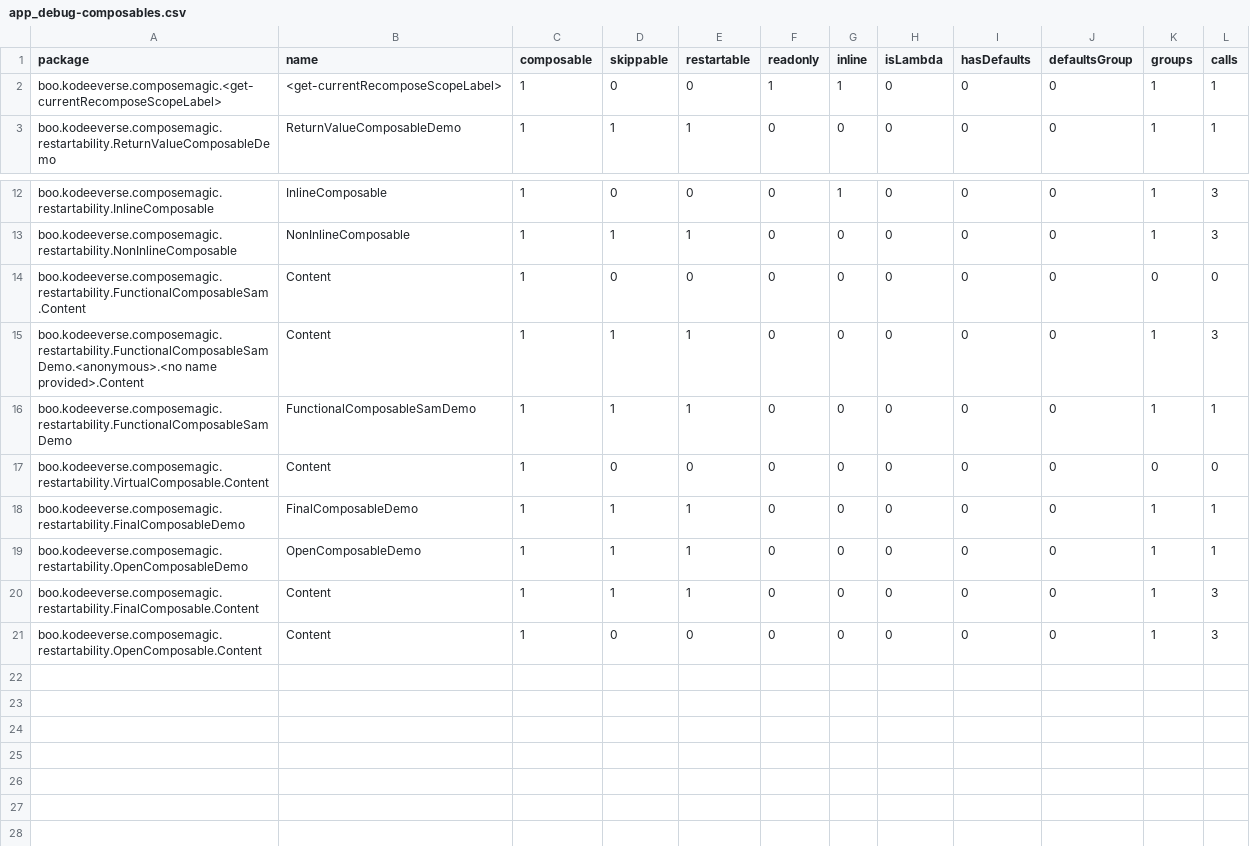
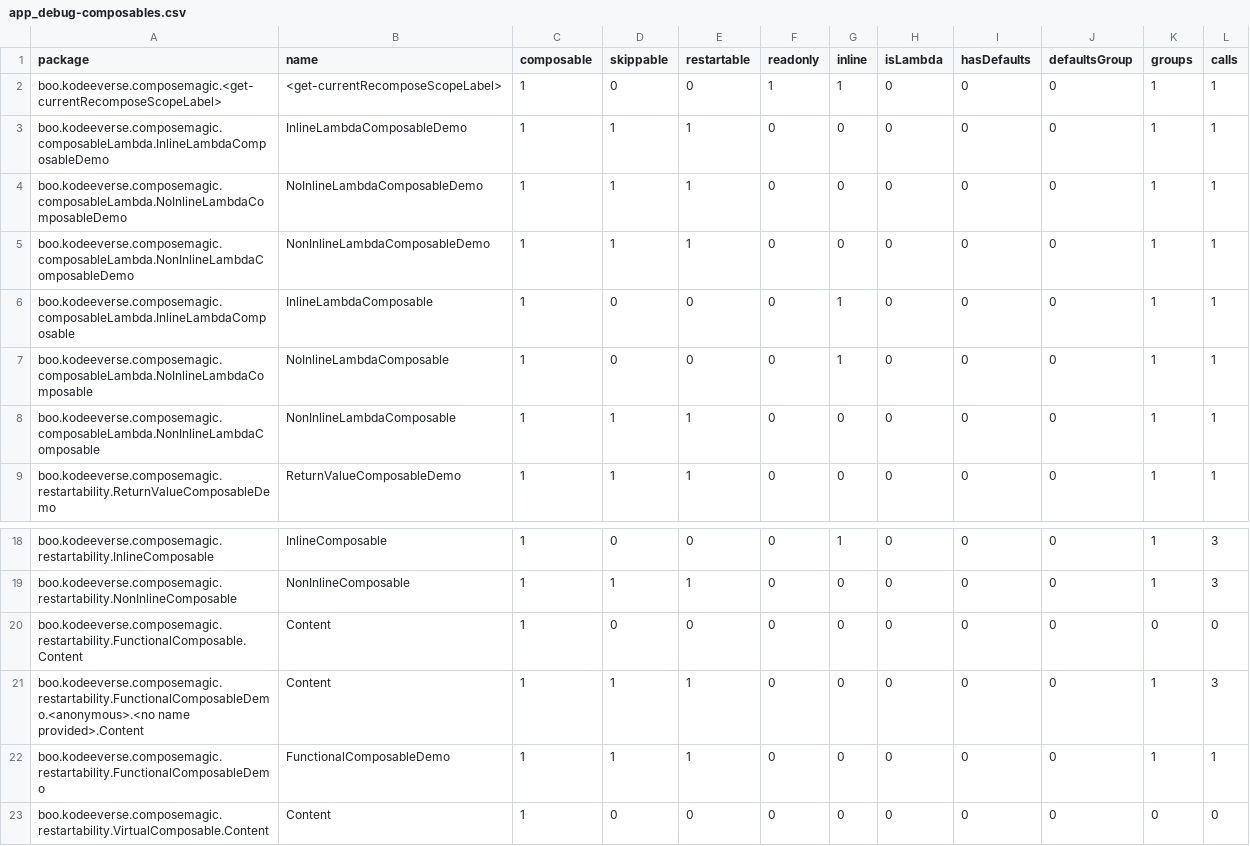
Before and after one commit to kodeeverse/2025-compose-wizard, a CSV file: app/reports/app_debug-composables.csv, drawn as a sheet; only a part is shown, gaps mark what is left out; the shorter side is filled out with more unchanged rows.

```diff
--- a/app/reports/app_debug-composables.csv
+++ b/app/reports/app_debug-composables.csv
@@ -2,2 +2,8 @@ package,name,composable,skippable,restartable,readonly,inline,isLambda,hasDefaul
 boo.kodeeverse.composemagic.<get-currentRecomposeScopeLabel>,<get-currentRecomposeScopeLabel>,1,0,0,1,1,0,0,0,1,1,
+boo.kodeeverse.composemagic.composableLambda.InlineLambdaComposableDemo,InlineLambdaComposableDemo,1,1,1,0,0,0,0,0,1,1,
+boo.kodeeverse.composemagic.composableLambda.NoInlineLambdaComposableDemo,NoInlineLambdaComposableDemo,1,1,1,0,0,0,0,0,1,1,
+boo.kodeeverse.composemagic.composableLambda.NonInlineLambdaComposableDemo,NonInlineLambdaComposableDemo,1,1,1,0,0,0,0,0,1,1,
+boo.kodeeverse.composemagic.composableLambda.InlineLambdaComposable,InlineLambdaComposable,1,0,0,0,1,0,0,0,1,1,
+boo.kodeeverse.composemagic.composableLambda.NoInlineLambdaComposable,NoInlineLambdaComposable,1,0,0,0,1,0,0,0,1,1,
+boo.kodeeverse.composemagic.composableLambda.NonInlineLambdaComposable,NonInlineLambdaComposable,1,1,1,0,0,0,0,0,1,1,
 boo.kodeeverse.composemagic.restartability.ReturnValueComposableDemo,ReturnValueComposableDemo,1,1,1,0,0,0,0,0,1,1,
@@ -13,5 +19,5 @@ boo.kodeeverse.composemagic.restartability.InlineComposable,InlineComposable,1,0
 boo.kodeeverse.composemagic.restartability.NonInlineComposable,NonInlineComposable,1,1,1,0,0,0,0,0,1,3,
-boo.kodeeverse.composemagic.restartability.FunctionalComposableSam.Content,Content,1,0,0,0,0,0,0,0,0,0,
-boo.kodeeverse.composemagic.restartability.FunctionalComposableSamDemo.<anonymous>.<no name provided>.Content,Content,1,1,1,0,0,0,0,0,1,3,
-boo.kodeeverse.composemagic.restartability.FunctionalComposableSamDemo,FunctionalComposableSamDemo,1,1,1,0,0,0,0,0,1,1,
+boo.kodeeverse.composemagic.restartability.FunctionalComposable.Content,Content,1,0,0,0,0,0,0,0,0,0,
+boo.kodeeverse.composemagic.restartability.FunctionalComposableDemo.<anonymous>.<no name provided>.Content,Content,1,1,1,0,0,0,0,0,1,3,
+boo.kodeeverse.composemagic.restartability.FunctionalComposableDemo,FunctionalComposableDemo,1,1,1,0,0,0,0,0,1,1,
 boo.kodeeverse.composemagic.restartability.VirtualComposable.Content,Content,1,0,0,0,0,0,0,0,0,0,
```
Also changed, not shown: app/reports/Sources of ComposeMagic_app_main-composables.csv, 11 other files.
